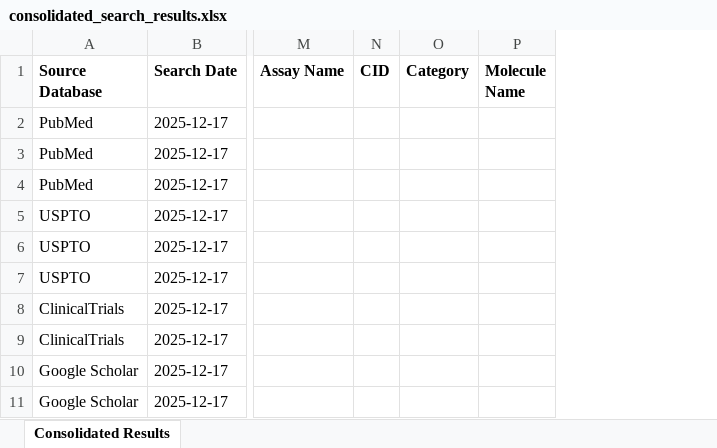
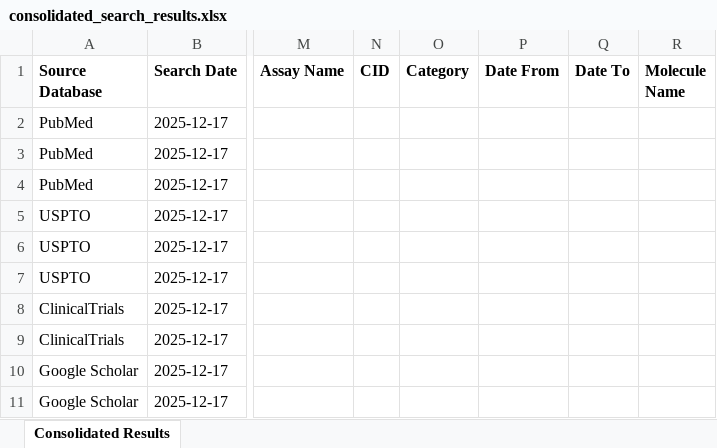
Before and after one commit to amethostech/project-lr-html, an Excel workbook: Backend/consolidated_search_results.xlsx, sheet Consolidated Results, drawn as a sheet; only a part is shown, gaps mark what is left out; values as stored, in another font and other column widths than the file's, no borders; the diff covers the shown part only; the diff names each change by its address in the sheet, - before the commit and + after, or states it on an @@ line.

Commit message:
fixed date issues

```diff
--- a/Backend/consolidated_search_results.xlsx (sheet Consolidated Results)
+++ b/Backend/consolidated_search_results.xlsx (sheet Consolidated Results)
+column P (Date From), empty
+column Q (Date To), empty
```
Also changed, not shown: 100 added rows elsewhere in this sheet, 5 other files.
